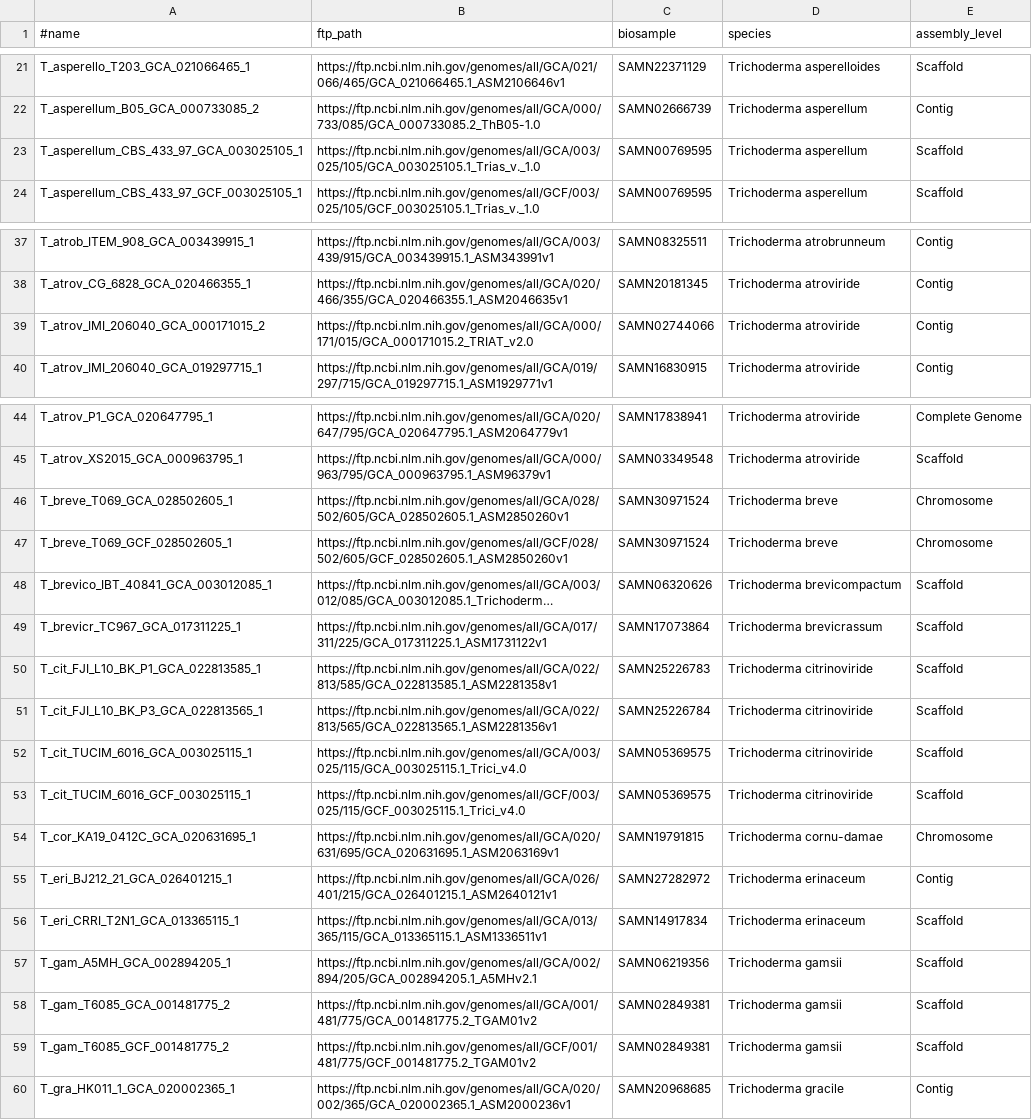
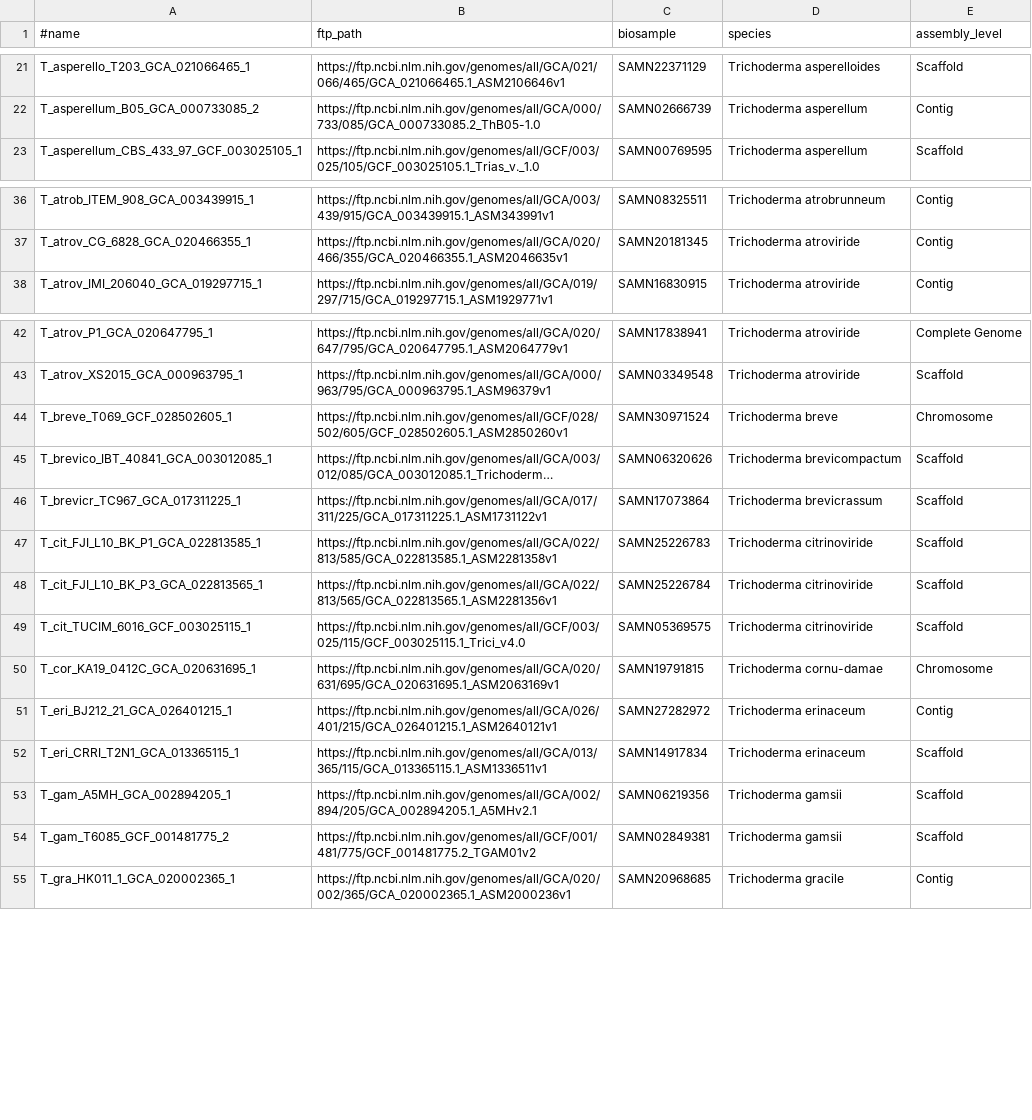
Before and after one commit to wang-q/genomes, a TSV file: assembly/Trichoderma.assembly.tsv, drawn as a sheet; only a part is shown, gaps mark what is left out; long unchanged cells end in …; the diff covers the shown part only.

Commit message:
Update Trichoderma.assembly.tsv

```diff
--- a/assembly/Trichoderma.assembly.tsv
+++ b/assembly/Trichoderma.assembly.tsv
@@ -22,3 +22,2 @@ T_asperello_T203_GCA_021066465_1	https://ftp.ncbi.nlm.nih.gov/genomes/all/GCA/02
 T_asperellum_B05_GCA_000733085_2	https://ftp.ncbi.nlm.nih.gov/genomes/all/GCA/000/733/085/GCA_000733085.2_ThB05-1.0	SAMN02666739	Trichoderma asperellum	Contig
-T_asperellum_CBS_433_97_GCA_003025105_1	https://ftp.ncbi.nlm.nih.gov/genomes/all/GCA/003/025/105/GCA_003025105.1_Trias_v._1.0	SAMN00769595	Trichoderma asperellum	Scaffold
 T_asperellum_CBS_433_97_GCF_003025105_1	https://ftp.ncbi.nlm.nih.gov/genomes/all/GCF/003/025/105/GCF_003025105.1_Trias_v._1.0	SAMN00769595	Trichoderma asperellum	Scaffold
@@ -38,3 +37,2 @@ T_atrob_ITEM_908_GCA_003439915_1	https://ftp.ncbi.nlm.nih.gov/genomes/all/GCA/00
 T_atrov_CG_6828_GCA_020466355_1	https://ftp.ncbi.nlm.nih.gov/genomes/all/GCA/020/466/355/GCA_020466355.1_ASM2046635v1	SAMN20181345	Trichoderma atroviride	Contig
-T_atrov_IMI_206040_GCA_000171015_2	https://ftp.ncbi.nlm.nih.gov/genomes/all/GCA/000/171/015/GCA_000171015.2_TRIAT_v2.0	SAMN02744066	Trichoderma atroviride	Contig
 T_atrov_IMI_206040_GCA_019297715_1	https://ftp.ncbi.nlm.nih.gov/genomes/all/GCA/019/297/715/GCA_019297715.1_ASM1929771v1	SAMN16830915	Trichoderma atroviride	Contig
@@ -45,3 +43,2 @@ T_atrov_P1_GCA_020647795_1	https://ftp.ncbi.nlm.nih.gov/genomes/all/GCA/020/647/
 T_atrov_XS2015_GCA_000963795_1	https://ftp.ncbi.nlm.nih.gov/genomes/all/GCA/000/963/795/GCA_000963795.1_ASM96379v1	SAMN03349548	Trichoderma atroviride	Scaffold
-T_breve_T069_GCA_028502605_1	https://ftp.ncbi.nlm.nih.gov/genomes/all/GCA/028/502/605/GCA_028502605.1_ASM2850260v1	SAMN30971524	Trichoderma breve	Chromosome
 T_breve_T069_GCF_028502605_1	https://ftp.ncbi.nlm.nih.gov/genomes/all/GCF/028/502/605/GCF_028502605.1_ASM2850260v1	SAMN30971524	Trichoderma breve	Chromosome
@@ -51,3 +48,2 @@ T_cit_FJI_L10_BK_P1_GCA_022813585_1	https://ftp.ncbi.nlm.nih.gov/genomes/all/GCA
 T_cit_FJI_L10_BK_P3_GCA_022813565_1	https://ftp.ncbi.nlm.nih.gov/genomes/all/GCA/022/813/565/GCA_022813565.1_ASM2281356v1	SAMN25226784	Trichoderma citrinoviride	Scaffold
-T_cit_TUCIM_6016_GCA_003025115_1	https://ftp.ncbi.nlm.nih.gov/genomes/all/GCA/003/025/115/GCA_003025115.1_Trici_v4.0	SAMN05369575	Trichoderma citrinoviride	Scaffold
 T_cit_TUCIM_6016_GCF_003025115_1	https://ftp.ncbi.nlm.nih.gov/genomes/all/GCF/003/025/115/GCF_003025115.1_Trici_v4.0	SAMN05369575	Trichoderma citrinoviride	Scaffold
@@ -57,3 +53,2 @@ T_eri_CRRI_T2N1_GCA_013365115_1	https://ftp.ncbi.nlm.nih.gov/genomes/all/GCA/013
 T_gam_A5MH_GCA_002894205_1	https://ftp.ncbi.nlm.nih.gov/genomes/all/GCA/002/894/205/GCA_002894205.1_A5MHv2.1	SAMN06219356	Trichoderma gamsii	Scaffold
-T_gam_T6085_GCA_001481775_2	https://ftp.ncbi.nlm.nih.gov/genomes/all/GCA/001/481/775/GCA_001481775.2_TGAM01v2	SAMN02849381	Trichoderma gamsii	Scaffold
 T_gam_T6085_GCF_001481775_2	https://ftp.ncbi.nlm.nih.gov/genomes/all/GCF/001/481/775/GCF_001481775.2_TGAM01v2	SAMN02849381	Trichoderma gamsii	Scaffold
```
Also changed, not shown: 3 removed rows elsewhere in this file.
